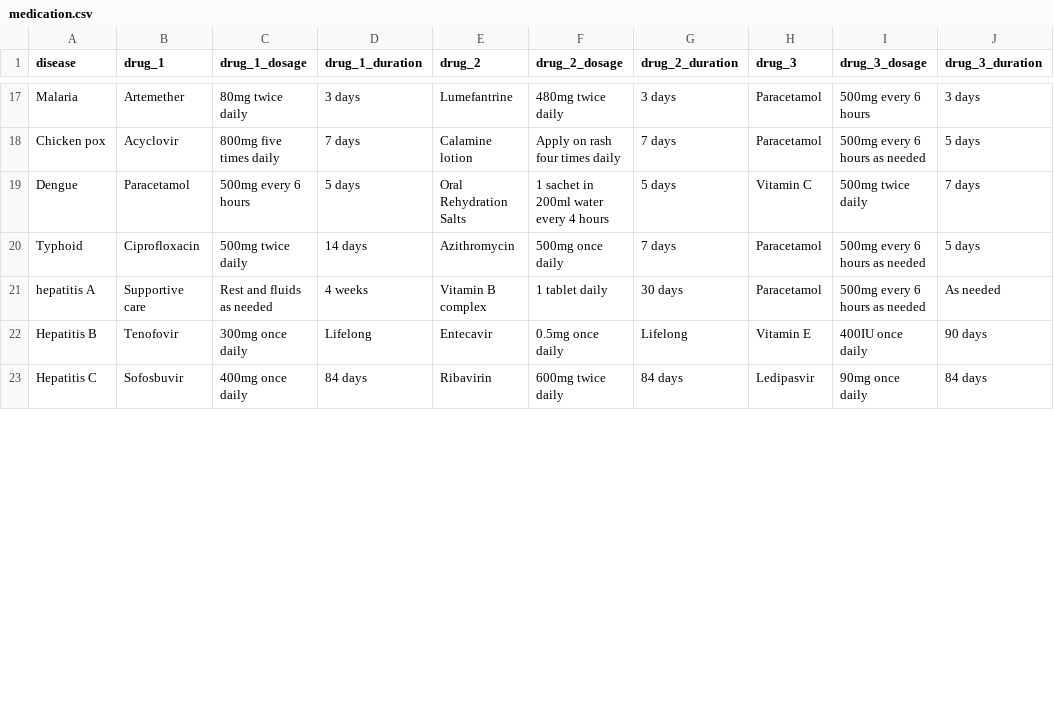
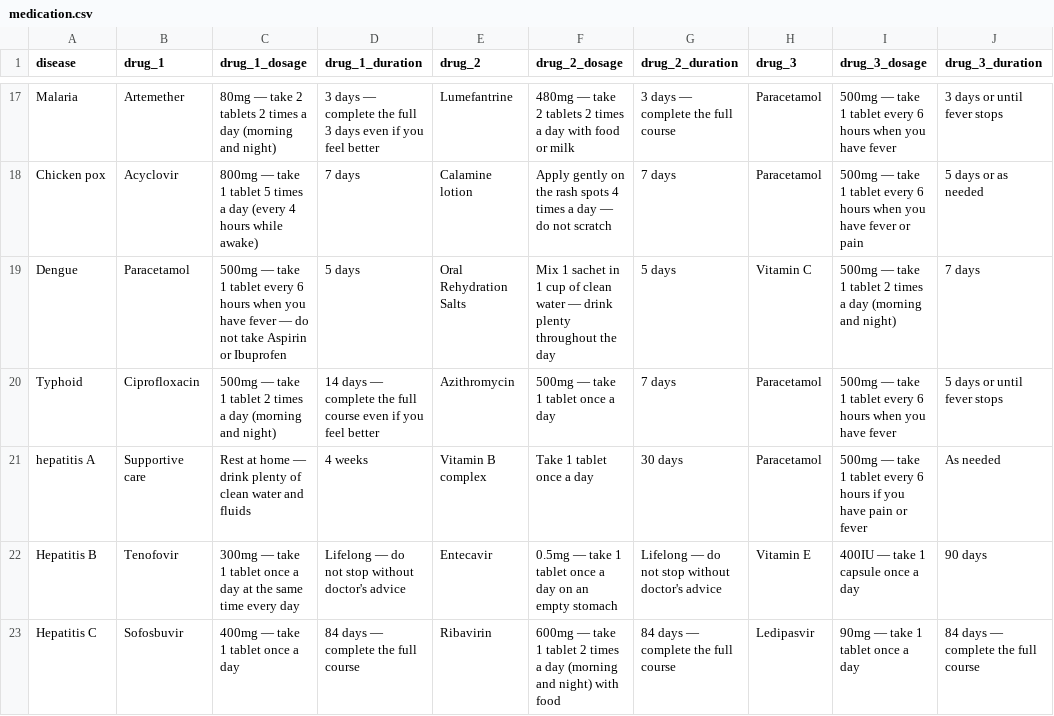
Before and after one commit to ffne4/DRUG-RECOMMENDATION-ML, a CSV file: data/medication.csv, drawn as a sheet; only a part is shown, gaps mark what is left out; the diff covers the shown part only; the diff names each change by its address in the sheet, - before the commit and + after, or states it on an @@ line.

```diff
--- a/data/medication.csv
+++ b/data/medication.csv
-C17 (drug_1_dosage): 80mg twice daily
+C17 (drug_1_dosage): 80mg — take 2 tablets 2 times a day (morning and night)
-D17 (drug_1_duration): 3 days
+D17 (drug_1_duration): 3 days — complete the full 3 days even if you feel better
-F17 (drug_2_dosage): 480mg twice daily
+F17 (drug_2_dosage): 480mg — take 2 tablets 2 times a day with food or milk
-G17 (drug_2_duration): 3 days
+G17 (drug_2_duration): 3 days — complete the full course
-I17 (drug_3_dosage): 500mg every 6 hours
+I17 (drug_3_dosage): 500mg — take 1 tablet every 6 hours when you have fever
-J17 (drug_3_duration): 3 days
+J17 (drug_3_duration): 3 days or until fever stops
-C18 (drug_1_dosage): 800mg five times daily
+C18 (drug_1_dosage): 800mg — take 1 tablet 5 times a day (every 4 hours while awake)
-F18 (drug_2_dosage): Apply on rash four times daily
+F18 (drug_2_dosage): Apply gently on the rash spots 4 times a day — do not scratch
-I18 (drug_3_dosage): 500mg every 6 hours as needed
+I18 (drug_3_dosage): 500mg — take 1 tablet every 6 hours when you have fever or pain
-J18 (drug_3_duration): 5 days
+J18 (drug_3_duration): 5 days or as needed
-C19 (drug_1_dosage): 500mg every 6 hours
+C19 (drug_1_dosage): 500mg — take 1 tablet every 6 hours when you have fever — do not take Aspirin or Ibuprofen
-F19 (drug_2_dosage): 1 sachet in 200ml water every 4 hours
+F19 (drug_2_dosage): Mix 1 sachet in 1 cup of clean water — drink plenty throughout the day
-I19 (drug_3_dosage): 500mg twice daily
+I19 (drug_3_dosage): 500mg — take 1 tablet 2 times a day (morning and night)
-C20 (drug_1_dosage): 500mg twice daily
+C20 (drug_1_dosage): 500mg — take 1 tablet 2 times a day (morning and night)
-D20 (drug_1_duration): 14 days
+D20 (drug_1_duration): 14 days — complete the full course even if you feel better
-F20 (drug_2_dosage): 500mg once daily
+F20 (drug_2_dosage): 500mg — take 1 tablet once a day
-I20 (drug_3_dosage): 500mg every 6 hours as needed
+I20 (drug_3_dosage): 500mg — take 1 tablet every 6 hours when you have fever
-J20 (drug_3_duration): 5 days
+J20 (drug_3_duration): 5 days or until fever stops
-C21 (drug_1_dosage): Rest and fluids as needed
+C21 (drug_1_dosage): Rest at home — drink plenty of clean water and fluids
-F21 (drug_2_dosage): 1 tablet daily
+F21 (drug_2_dosage): Take 1 tablet once a day
-I21 (drug_3_dosage): 500mg every 6 hours as needed
+I21 (drug_3_dosage): 500mg — take 1 tablet every 6 hours if you have pain or fever
-C22 (drug_1_dosage): 300mg once daily
+C22 (drug_1_dosage): 300mg — take 1 tablet once a day at the same time every day
-D22 (drug_1_duration): Lifelong
+D22 (drug_1_duration): Lifelong — do not stop without doctor's advice
-F22 (drug_2_dosage): 0.5mg once daily
+F22 (drug_2_dosage): 0.5mg — take 1 tablet once a day on an empty stomach
-G22 (drug_2_duration): Lifelong
+G22 (drug_2_duration): Lifelong — do not stop without doctor's advice
-I22 (drug_3_dosage): 400IU once daily
+I22 (drug_3_dosage): 400IU — take 1 capsule once a day
-C23 (drug_1_dosage): 400mg once daily
+C23 (drug_1_dosage): 400mg — take 1 tablet once a day
-D23 (drug_1_duration): 84 days
+D23 (drug_1_duration): 84 days — complete the full course
-F23 (drug_2_dosage): 600mg twice daily
+F23 (drug_2_dosage): 600mg — take 1 tablet 2 times a day (morning and night) with food
-G23 (drug_2_duration): 84 days
+G23 (drug_2_duration): 84 days — complete the full course
-I23 (drug_3_dosage): 90mg once daily
+I23 (drug_3_dosage): 90mg — take 1 tablet once a day
-J23 (drug_3_duration): 84 days
+J23 (drug_3_duration): 84 days — complete the full course
```
Also changed, not shown: 133 edited cells elsewhere in this file, 6 other files.
